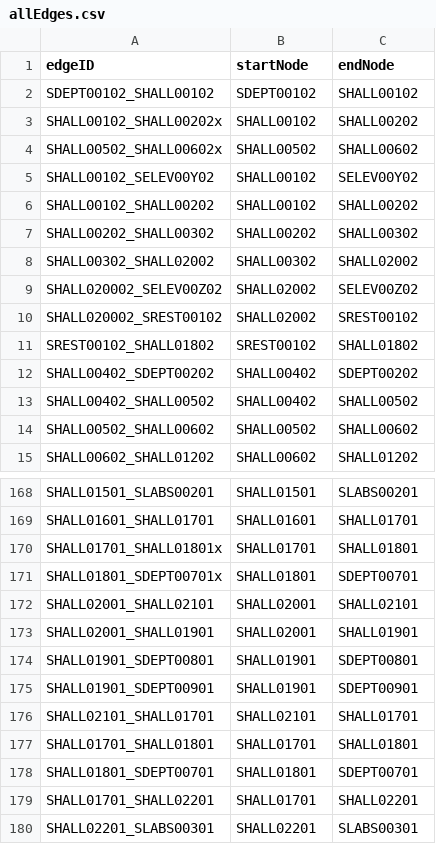
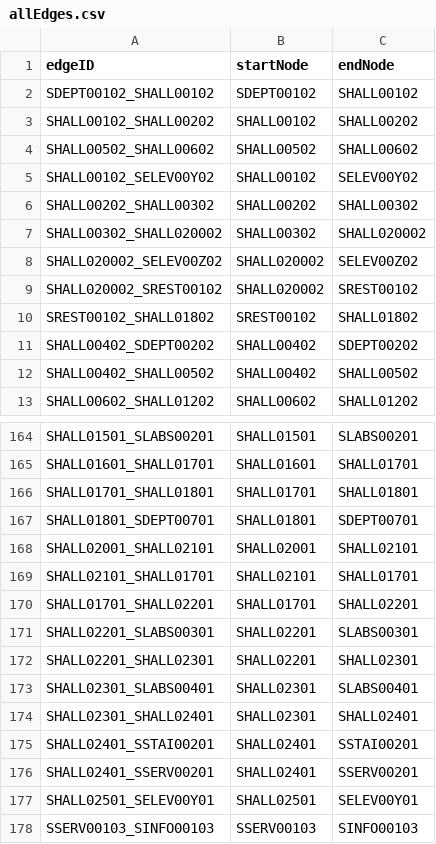
Before and after one commit to C20-SoftEng/Project-Team-S, a CSV file: src/main/resources/data/allEdges.csv, drawn as a sheet; only a part is shown, gaps mark what is left out; the shorter side is filled out with more unchanged rows; the diff covers the shown part only.

```diff
--- a/src/main/resources/data/allEdges.csv
+++ b/src/main/resources/data/allEdges.csv
@@ -2,10 +2,9 @@ edgeID,startNode,endNode
 SDEPT00102_SHALL00102,SDEPT00102,SHALL00102
-SHALL00102_SHALL00202x,SHALL00102,SHALL00202
-SHALL00502_SHALL00602x,SHALL00502,SHALL00602
+SHALL00102_SHALL00202,SHALL00102,SHALL00202
+SHALL00502_SHALL00602,SHALL00502,SHALL00602
 SHALL00102_SELEV00Y02,SHALL00102,SELEV00Y02
-SHALL00102_SHALL00202,SHALL00102,SHALL00202
 SHALL00202_SHALL00302,SHALL00202,SHALL00302
-SHALL00302_SHALL02002,SHALL00302,SHALL02002
-SHALL020002_SELEV00Z02,SHALL02002,SELEV00Z02
-SHALL020002_SREST00102,SHALL02002,SREST00102
+SHALL00302_SHALL020002,SHALL00302,SHALL020002
+SHALL020002_SELEV00Z02,SHALL020002,SELEV00Z02
+SHALL020002_SREST00102,SHALL020002,SREST00102
 SREST00102_SHALL01802,SREST00102,SHALL01802
@@ -13,3 +12,2 @@ SHALL00402_SDEPT00202,SHALL00402,SDEPT00202
 SHALL00402_SHALL00502,SHALL00402,SHALL00502
-SHALL00502_SHALL00602,SHALL00502,SHALL00602
 SHALL00602_SHALL01202,SHALL00602,SHALL01202
@@ -169,11 +165,6 @@ SHALL01501_SLABS00201,SHALL01501,SLABS00201
 SHALL01601_SHALL01701,SHALL01601,SHALL01701
-SHALL01701_SHALL01801x,SHALL01701,SHALL01801
-SHALL01801_SDEPT00701x,SHALL01801,SDEPT00701
-SHALL02001_SHALL02101,SHALL02001,SHALL02101
-SHALL02001_SHALL01901,SHALL02001,SHALL01901
-SHALL01901_SDEPT00801,SHALL01901,SDEPT00801
-SHALL01901_SDEPT00901,SHALL01901,SDEPT00901
-SHALL02101_SHALL01701,SHALL02101,SHALL01701
 SHALL01701_SHALL01801,SHALL01701,SHALL01801
 SHALL01801_SDEPT00701,SHALL01801,SDEPT00701
+SHALL02001_SHALL02101,SHALL02001,SHALL02101
+SHALL02101_SHALL01701,SHALL02101,SHALL01701
 SHALL01701_SHALL02201,SHALL01701,SHALL02201
```
Also changed, not shown: 3 added rows, 2 removed rows and 3 edited cells elsewhere in this file, 7 other files.
